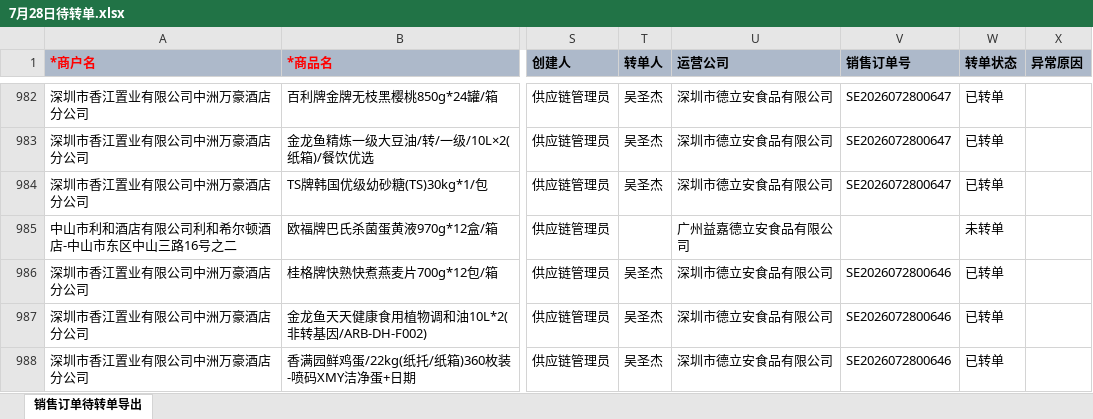
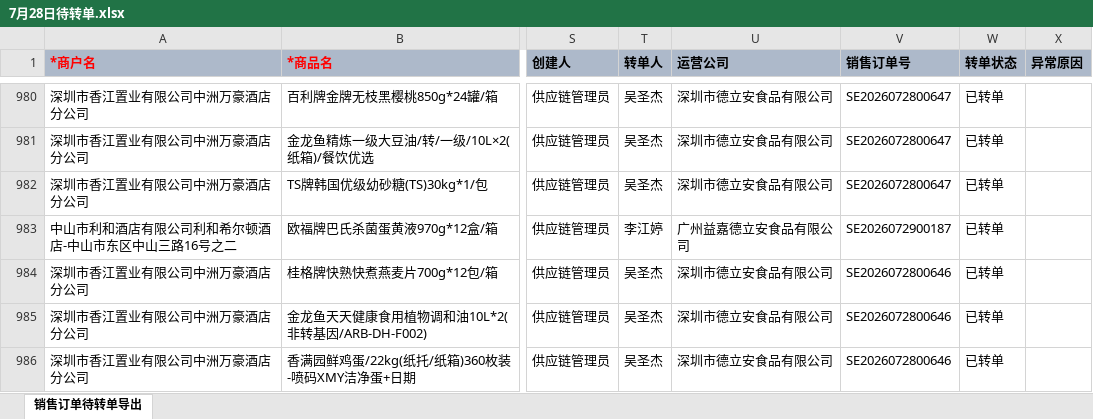
Before and after one commit to slaveofmatlab/wecomtoagent, an Excel workbook: 示例数据/7月28日/7月28日待转单.xlsx, sheet 销售订单待转单导出, drawn as a sheet; only a part is shown, gaps mark what is left out; values as stored, in another font and other column widths than the file's, no borders; addresses are those after the commit; the diff covers the shown part only; the diff names each change by its address in the sheet, - before the commit and + after, or states it on an @@ line.

```diff
--- a/示例数据/7月28日/7月28日待转单.xlsx (sheet 销售订单待转单导出)
+++ b/示例数据/7月28日/7月28日待转单.xlsx (sheet 销售订单待转单导出)
-T983 (转单人): (empty)
+T983 (转单人): 李江婷
-V983 (销售订单号): (empty)
+V983 (销售订单号): SE2026072900187
-W983 (转单状态): 未转单
+W983 (转单状态): 已转单
```
Also changed, not shown: 5 removed rows and 162 edited cells elsewhere in this sheet, 示例数据/7月27日/7月27日待转单.xlsx, 示例数据/7月29日/7月29日待转单.xlsx, 3 other files.
